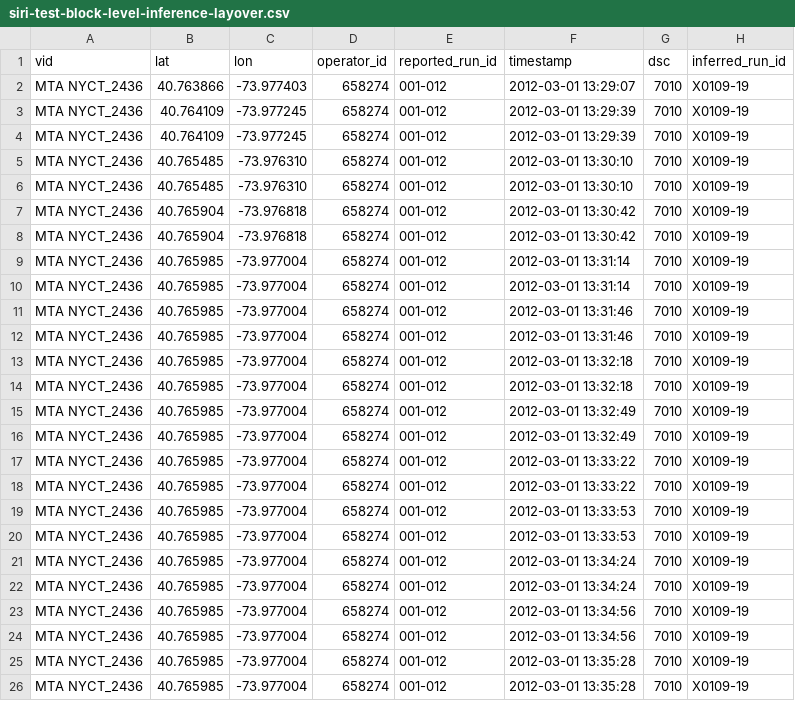
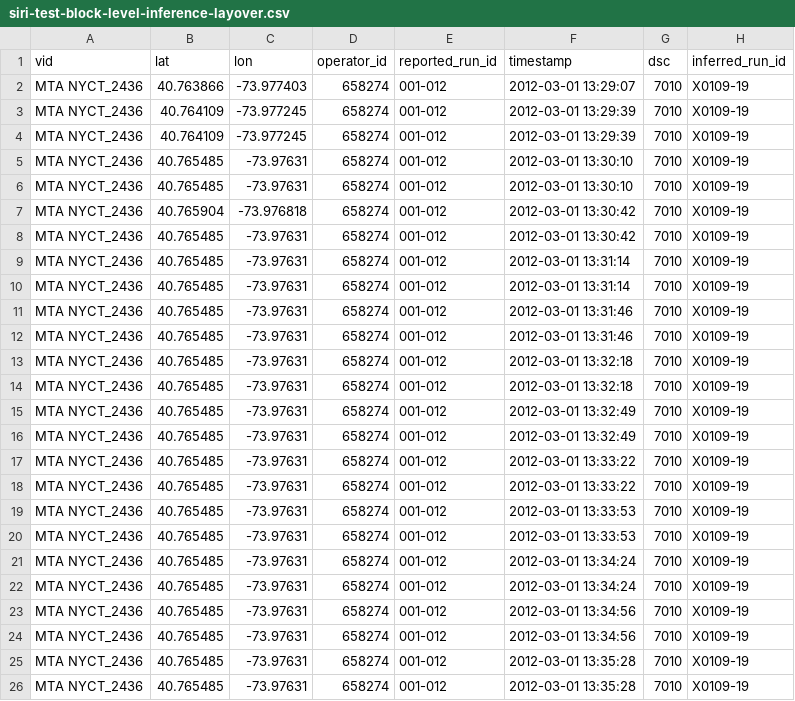
Before and after one commit to camsys/onebusaway-nyc, a CSV file: onebusaway-nyc-integration-tests/src/integration-test/resources/traces/siri-test-block-level-inference-layover.csv, drawn as a sheet; only a part is shown; the diff names each change by its address in the sheet, - before the commit and + after, or states it on an @@ line.

```diff
--- a/onebusaway-nyc-integration-tests/src/integration-test/resources/traces/siri-test-block-level-inference-layover.csv
+++ b/onebusaway-nyc-integration-tests/src/integration-test/resources/traces/siri-test-block-level-inference-layover.csv
-C5:C6 (lon): -73.976310
+C5:C6 (lon): -73.97631
-B8 (lat): 40.765904
+B8 (lat): 40.765485
-C8 (lon): -73.976818
+C8 (lon): -73.97631
-B9:B26 (lat): 40.765985
+B9:B26 (lat): 40.765485
-C9:C26 (lon): -73.977004
+C9:C26 (lon): -73.97631
```
Also changed, not shown: onebusaway-nyc-integration-tests/src/integration-test/resources/traces/siri-test-block-level-inference.csv, onebusaway-nyc-integration-tests/src/integration-test/resources/traces/siri-test-trip-level-inference-layover.csv, 9 other files.
